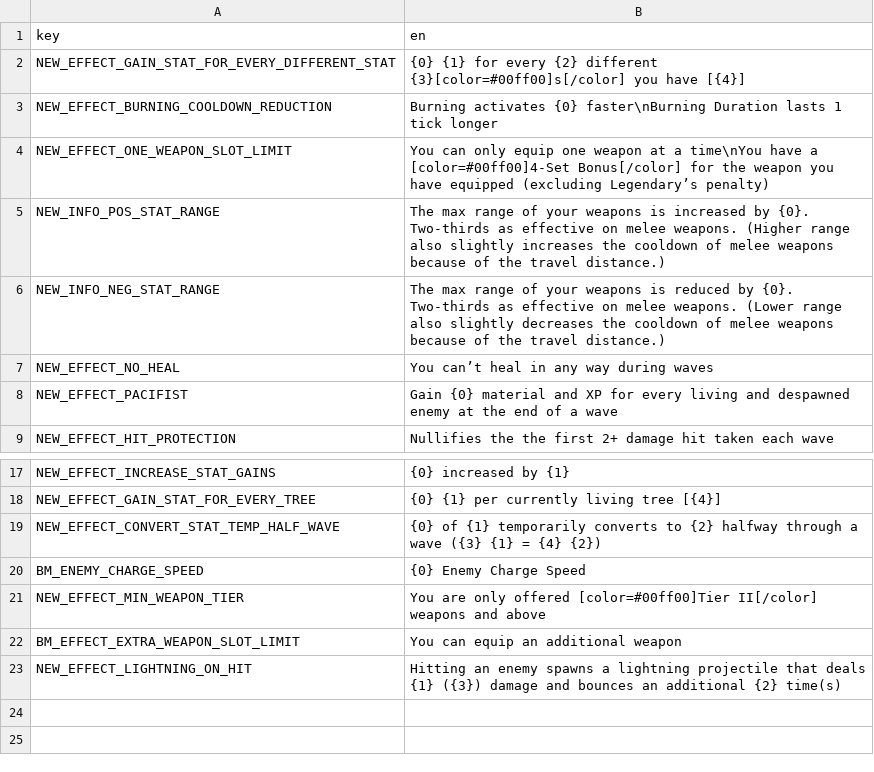
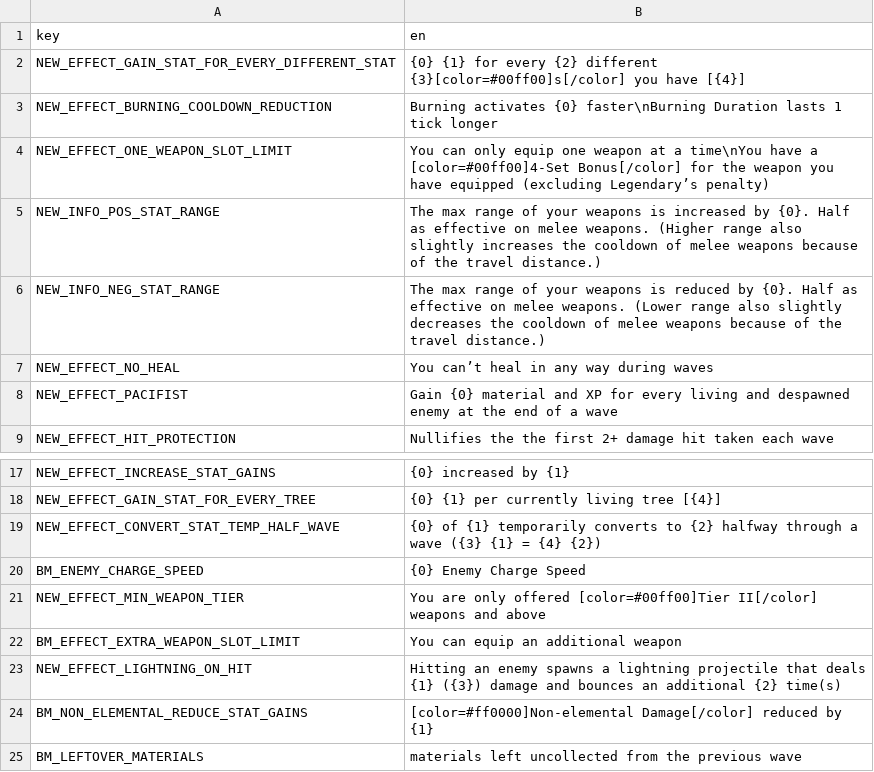
Before and after one commit to joshcurtis/Brotato-BalanceMod, a CSV file: translations/BalanceMod.csv, drawn as a sheet; only a part is shown, gaps mark what is left out.

Commit message:
v0.10.0: Range worked to be globally ~33% better (instead of only for melee weapons); most character range amounts left untouched As part of the Range retool, Crossbow is changed to improve its Range-scaling a bit with each tier, and *worsen* the cooldown with each tier A few weapon base range tweaks Potato Thrower is trying out the Blunt tag to see if it fits Slightly easier tier2+-only weapon starts, as it is a touch easier to find similarly-tagged weapons Padding reworked: Now gives you 1HP for every 20 materials leftover at the end of the previous round Engineer is now only -25% for Elemental, allowing Plank to shine more and to allow for Elemental+Engineering builds. Additionally, they no longer start with a Wrench and can't have a Hammer starter, and get 8 Engineering instead of 10 to begin with. Tyler now has slightly worse Engineering-scaling, but also scales with Elemental Retro's Hoodie now gives 3% AS for every 2% Dodge (instead of 1:1) Modest tweaks to Night Goggles Cryptid XP/Gold per tree now 11 (was 10, 12 is vanilla)

```diff
--- a/translations/BalanceMod.csv
+++ b/translations/BalanceMod.csv
@@ -4,4 +4,4 @@ NEW_EFFECT_BURNING_COOLDOWN_REDUCTION,Burning activates {0} faster\nBurning Dura
 NEW_EFFECT_ONE_WEAPON_SLOT_LIMIT,You can only equip one weapon at a time\nYou have a [color=#00ff00]4-Set Bonus[/color] for the weapon you have equipped (excluding Legendary’s penalty)
-NEW_INFO_POS_STAT_RANGE,The max range of your weapons is increased by {0}. Two-thirds as effective on melee weapons. (Higher range also slightly increases the cooldown of melee weapons because of the travel distance.)
-NEW_INFO_NEG_STAT_RANGE,The max range of your weapons is reduced by {0}. Two-thirds as effective on melee weapons. (Lower range also slightly decreases the cooldown of melee weapons because of the travel distance.)
+NEW_INFO_POS_STAT_RANGE,The max range of your weapons is increased by {0}. Half as effective on melee weapons. (Higher range also slightly increases the cooldown of melee weapons because of the travel distance.)
+NEW_INFO_NEG_STAT_RANGE,The max range of your weapons is reduced by {0}. Half as effective on melee weapons. (Lower range also slightly decreases the cooldown of melee weapons because of the travel distance.)
 NEW_EFFECT_NO_HEAL,You can’t heal in any way during waves
@@ -23 +23,3 @@ BM_EFFECT_EXTRA_WEAPON_SLOT_LIMIT,You can equip an additional weapon
 NEW_EFFECT_LIGHTNING_ON_HIT,Hitting an enemy spawns a lightning projectile that deals {1} ({3}) damage and bounces an additional {2} time(s)
+BM_NON_ELEMENTAL_REDUCE_STAT_GAINS,[color=#ff0000]Non-elemental Damage[/color] reduced by {1}
+BM_LEFTOVER_MATERIALS,materials left uncollected from the previous wave
```
Also changed, not shown: 14 other files.
